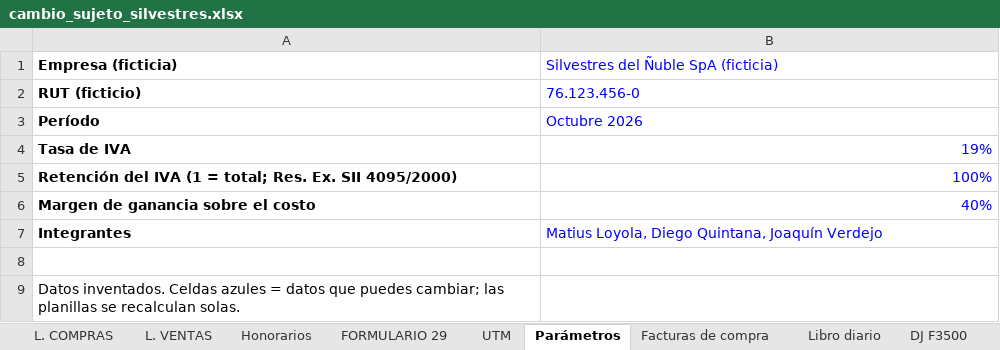
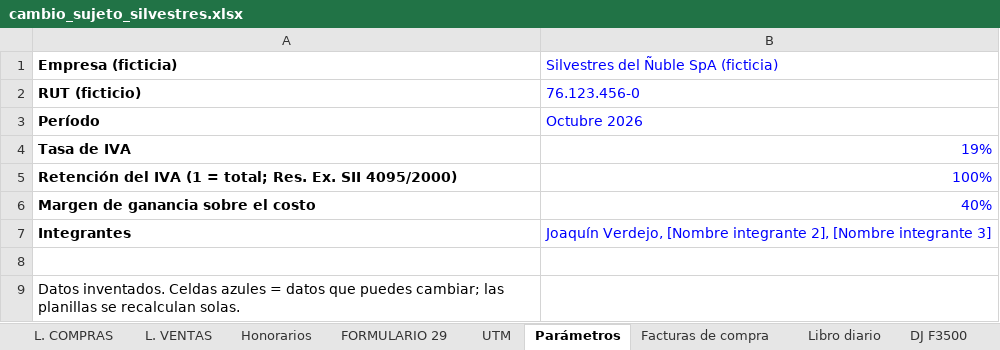
Before and after one commit to JoakoVRD-Designer/contabilidad, an Excel workbook: trabajo_juan_castillo/cambio_sujeto_silvestres.xlsx, sheet Parámetros, drawn as a sheet; values as stored, in another font and other column widths than the file's, no borders; the diff names each change by its address in the sheet, - before the commit and + after, or states it on an @@ line.

```diff
--- a/trabajo_juan_castillo/cambio_sujeto_silvestres.xlsx (sheet Parámetros)
+++ b/trabajo_juan_castillo/cambio_sujeto_silvestres.xlsx (sheet Parámetros)
-B7: Matius Loyola, Diego Quintana, Joaquín Verdejo
+B7: Joaquín Verdejo, [Nombre integrante 2], [Nombre integrante 3]
```
Also changed, not shown: 6 other files.
